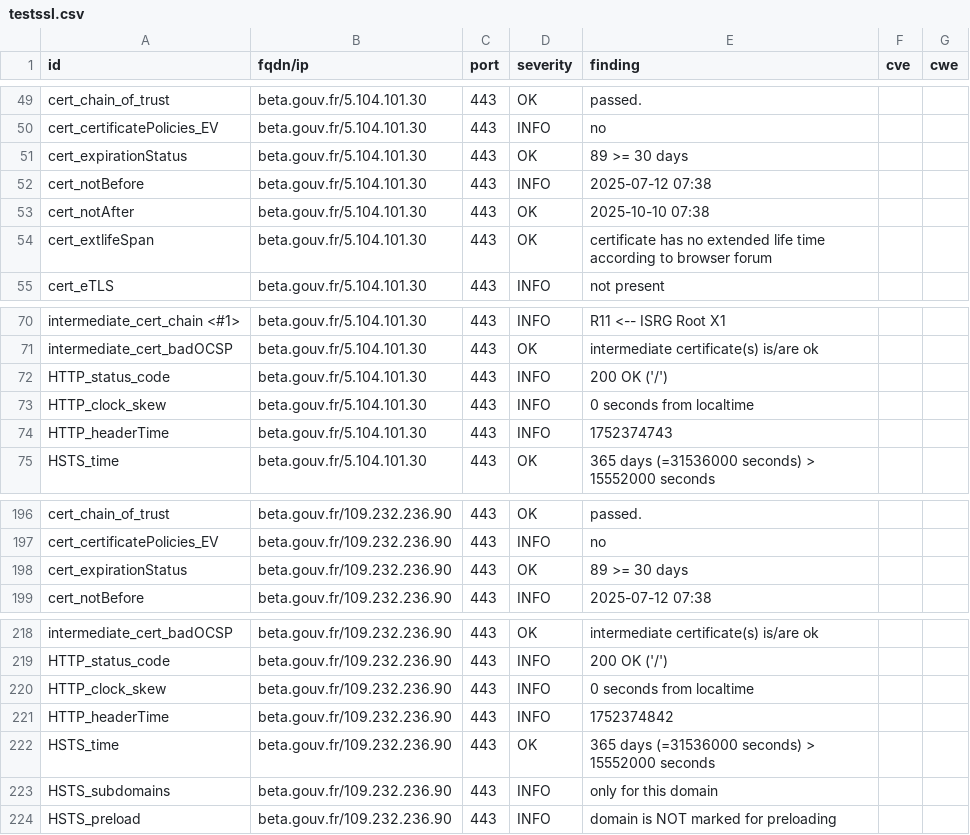
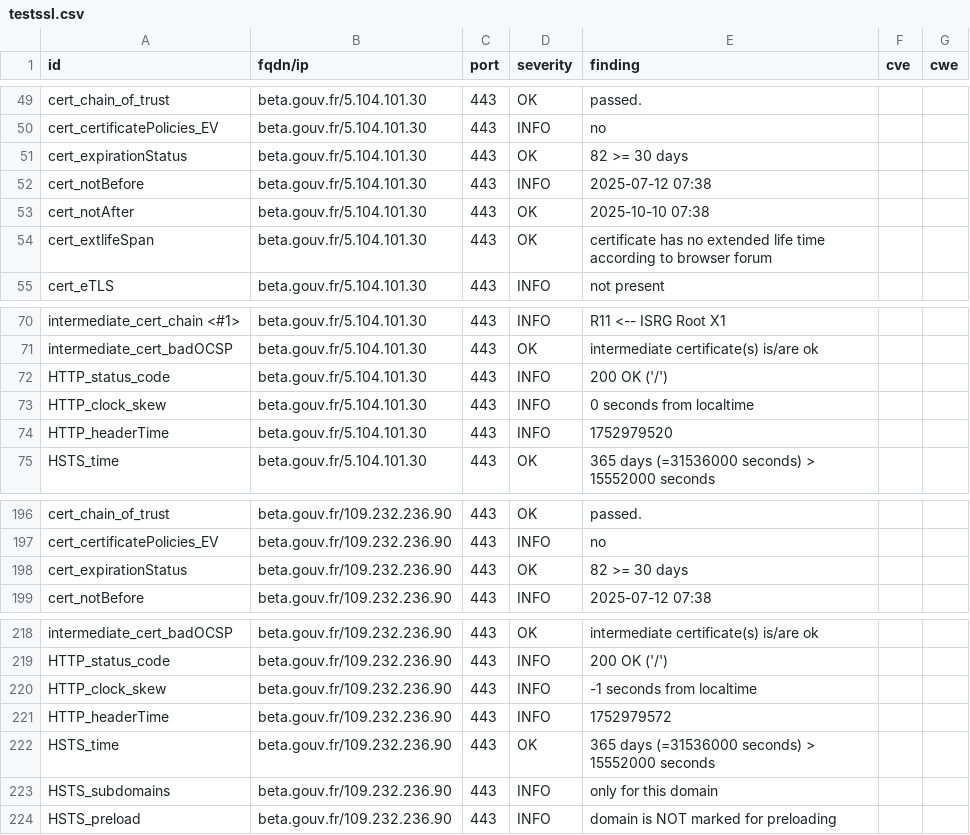
Before and after one commit to incubateur-agriculture/dashlord, a CSV file: results/aHR0cHM6Ly9iZXRhLmdvdXYuZnIvc3RhcnR1cHMvc2V2ZXMuaHRtbA==/testssl.csv, drawn as a sheet; only a part is shown, gaps mark what is left out.

```diff
--- a/results/aHR0cHM6Ly9iZXRhLmdvdXYuZnIvc3RhcnR1cHMvc2V2ZXMuaHRtbA==/testssl.csv
+++ b/results/aHR0cHM6Ly9iZXRhLmdvdXYuZnIvc3RhcnR1cHMvc2V2ZXMuaHRtbA==/testssl.csv
@@ -50,3 +50,3 @@
 "cert_certificatePolicies_EV","beta.gouv.fr/5.104.101.30","443","INFO","no","",""
-"cert_expirationStatus","beta.gouv.fr/5.104.101.30","443","OK","89 >= 30 days","",""
+"cert_expirationStatus","beta.gouv.fr/5.104.101.30","443","OK","82 >= 30 days","",""
 "cert_notBefore","beta.gouv.fr/5.104.101.30","443","INFO","2025-07-12 07:38","",""
@@ -73,3 +73,3 @@
 "HTTP_clock_skew","beta.gouv.fr/5.104.101.30","443","INFO","0 seconds from localtime","",""
-"HTTP_headerTime","beta.gouv.fr/5.104.101.30","443","INFO","1752374743","",""
+"HTTP_headerTime","beta.gouv.fr/5.104.101.30","443","INFO","1752979520","",""
 "HSTS_time","beta.gouv.fr/5.104.101.30","443","OK","365 days (=31536000 seconds) > 15552000 seconds","",""
@@ -197,3 +197,3 @@
 "cert_certificatePolicies_EV","beta.gouv.fr/109.232.236.90","443","INFO","no","",""
-"cert_expirationStatus","beta.gouv.fr/109.232.236.90","443","OK","89 >= 30 days","",""
+"cert_expirationStatus","beta.gouv.fr/109.232.236.90","443","OK","82 >= 30 days","",""
 "cert_notBefore","beta.gouv.fr/109.232.236.90","443","INFO","2025-07-12 07:38","",""
@@ -219,4 +219,4 @@
 "HTTP_status_code","beta.gouv.fr/109.232.236.90","443","INFO","200 OK ('/')","",""
-"HTTP_clock_skew","beta.gouv.fr/109.232.236.90","443","INFO","0 seconds from localtime","",""
-"HTTP_headerTime","beta.gouv.fr/109.232.236.90","443","INFO","1752374842","",""
+"HTTP_clock_skew","beta.gouv.fr/109.232.236.90","443","INFO","-1 seconds from localtime","",""
+"HTTP_headerTime","beta.gouv.fr/109.232.236.90","443","INFO","1752979572","",""
 "HSTS_time","beta.gouv.fr/109.232.236.90","443","OK","365 days (=31536000 seconds) > 15552000 seconds","",""
```
Also changed, not shown: 14 other files.
